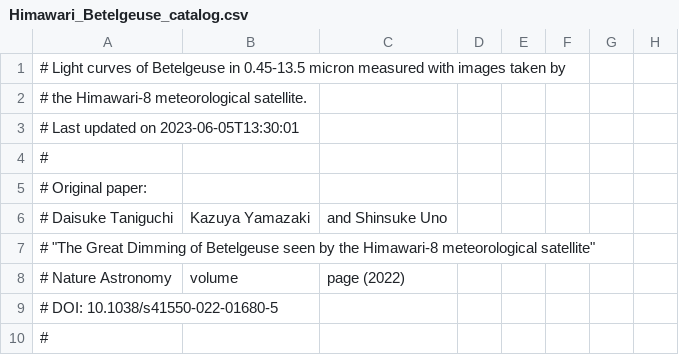
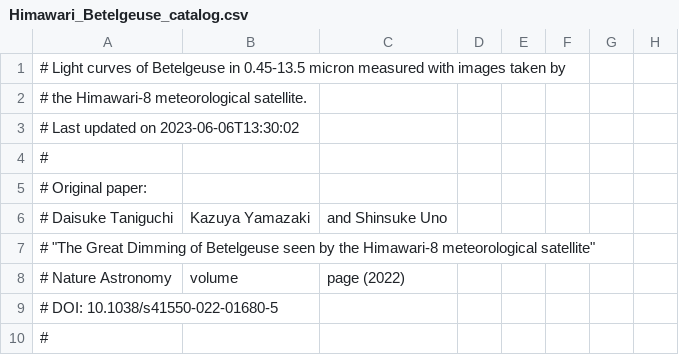
Before and after one commit to D-Taniguchi-Astro/Data_Himawari, a CSV file: Himawari_Betelgeuse_catalog.csv, drawn as a sheet; only a part is shown; the diff names each change by its address in the sheet, - before the commit and + after, or states it on an @@ line.

Commit message:
Himawari photometry on 20230606

```diff
--- a/Himawari_Betelgeuse_catalog.csv
+++ b/Himawari_Betelgeuse_catalog.csv
-A3: # Last updated on 2023-06-05T13:30:01
+A3: # Last updated on 2023-06-06T13:30:02
```
Also changed, not shown: Himawari_Betelgeuse_catalog_ABmag.csv, 5 other files.
